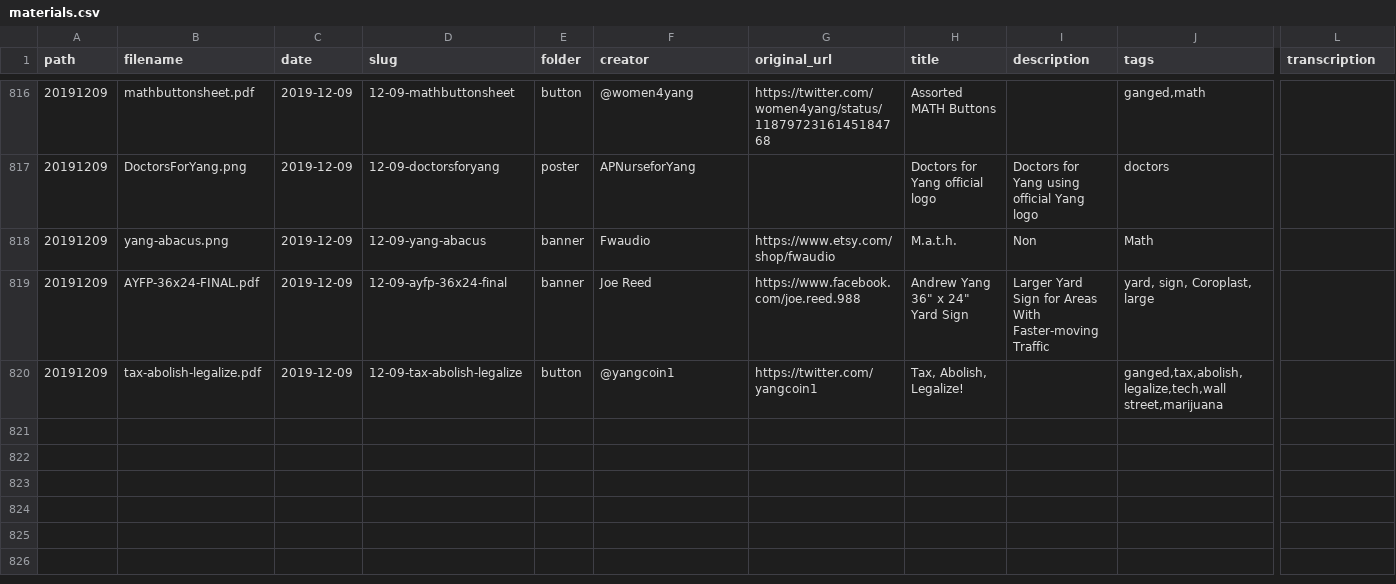
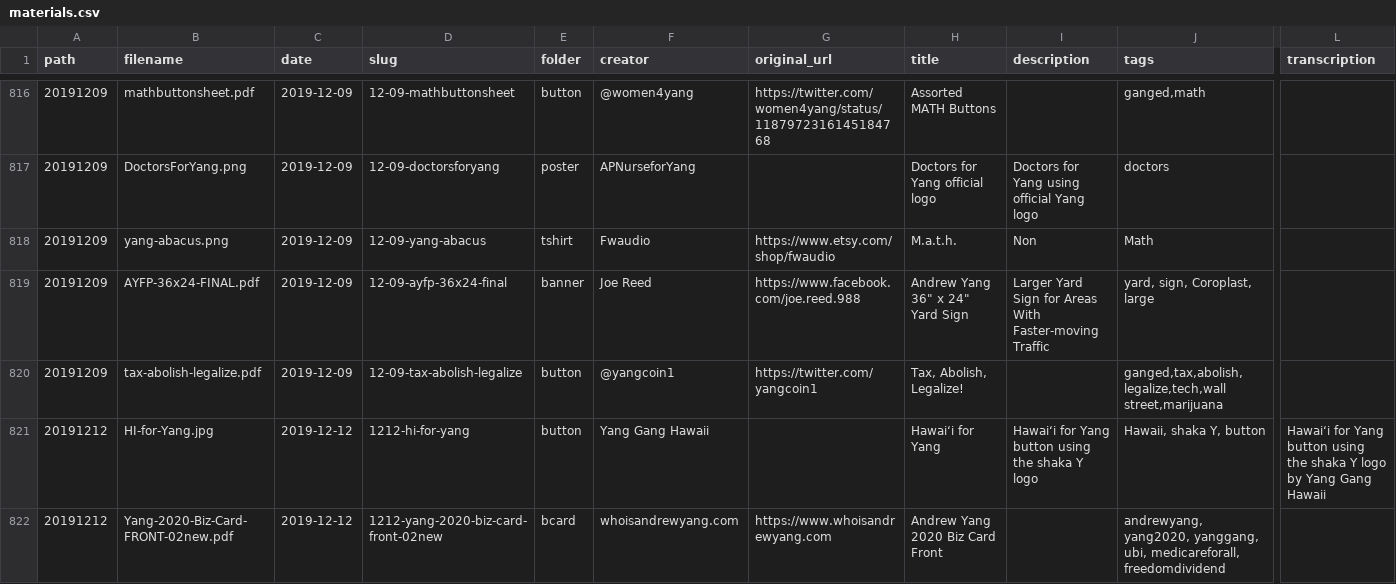
Before and after one commit to mikhuang/yang-prints, a CSV file: data/materials.csv, drawn as a sheet; only a part is shown, gaps mark what is left out; rows hold the shown columns only; the diff covers the shown part only; the diff names each change by its address in the sheet, - before the commit and + after, or states it on an @@ line.

```diff
--- a/data/materials.csv
+++ b/data/materials.csv
-E818 (folder): banner
+E818 (folder): tshirt
+row 821: 20191212 | HI-for-Yang.jpg | 2019-12-12 | 1212-hi-for-yang | button | Yang Gang Hawaii |  | Hawai‘i for Yang | Hawai‘i for Yang button using the shaka Y logo | Hawaii, shaka Y, button | Hawai‘i for Yang button using the shaka Y logo by Yang Gang Hawaii
+row 822: 20191212 | Yang-2020-Biz-Card-FRONT-02new.pdf | 2019-12-12 | 1212-yang-2020-biz-card-front-02new | bcard | whoisandrewyang.com | https://www.whoisandrewyang.com | Andrew Yang 2020 Biz Card Front |  | andrewyang, yang2020, yanggang, ubi, medicareforall, freedomdividend
```
Also changed, not shown: 5 added rows and 1 edited cell elsewhere in this file, 19 other files.
